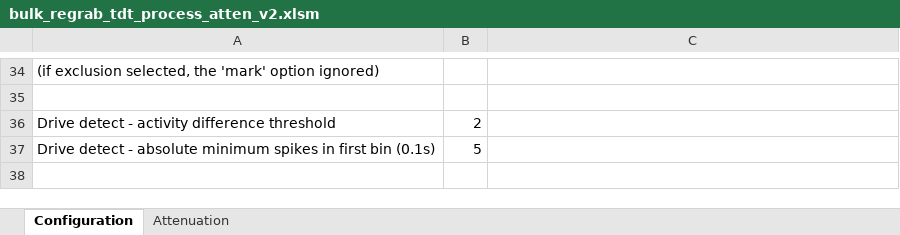
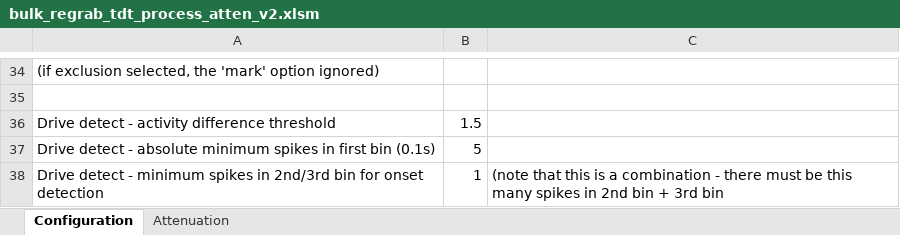
Before and after one commit to wsot/2009-research-excel-tools, an Excel workbook: bulk_regrab_tdt_process_atten_v2.xlsm, sheet Configuration, drawn as a sheet; only a part is shown, gaps mark what is left out; values as stored, in another font and other column widths than the file's, no borders; conditional formats not drawn; the diff names each change by its address in the sheet, - before the commit and + after, or states it on an @@ line.

```diff
--- a/bulk_regrab_tdt_process_atten_v2.xlsm (sheet Configuration)
+++ b/bulk_regrab_tdt_process_atten_v2.xlsm (sheet Configuration)
-B36: 2
+B36: 1.5
+row 38: Drive detect - minimum spikes in 2nd/3rd bin for onset detection | 1 | (note that this is a combination - there must be this many spikes in 2nd bin + 3rd bin
```
Also changed, not shown: 4 other files.
